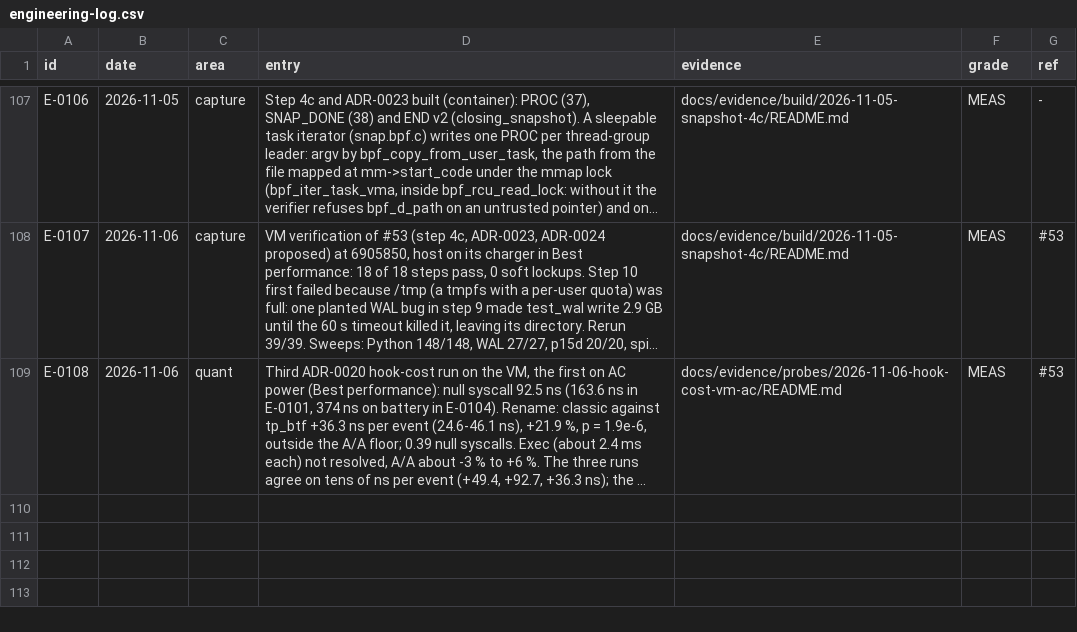
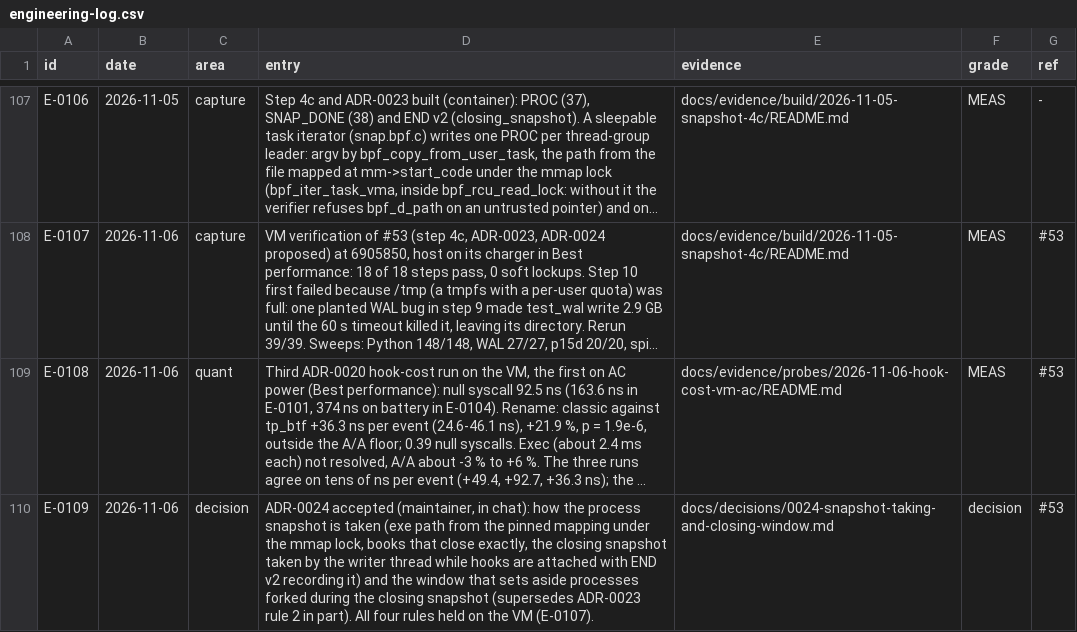
Before and after one commit to ranahunter10/fiery-dragon, a CSV file: docs/journal/engineering-log.csv, drawn as a sheet; only a part is shown, gaps mark what is left out; long unchanged cells end in …; the diff names each change by its address in the sheet, - before the commit and + after, or states it on an @@ line.

```diff
--- a/docs/journal/engineering-log.csv
+++ b/docs/journal/engineering-log.csv
+row 110: E-0109 | 2026-11-06 | decision | ADR-0024 accepted (maintainer, in chat): how the process snapshot is taken (exe path from the pinned mapping under the mmap lock, books that close exactly, the closing snapshot taken by the writer thread while hooks are attached with END v2 recording it) and the window that sets aside processes forked during the closing snapshot (supersedes ADR-0023 rule 2 in part). All four rules held on the VM (E-0107). | docs/decisions/0024-snapshot-taking-and-closing-window.md | decision | #53
```
Also changed, not shown: 3 other files.
